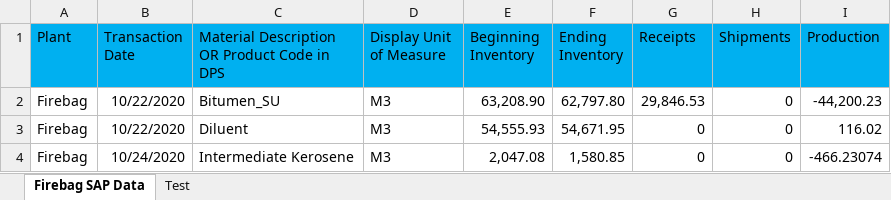
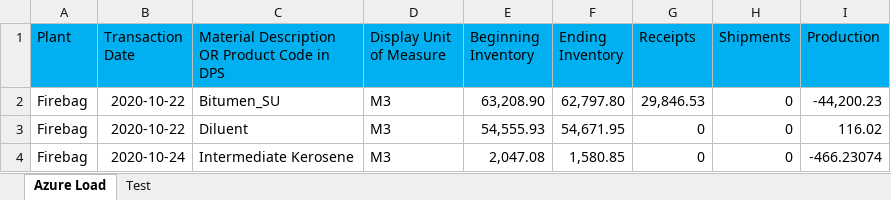
Before and after one commit to cbodie-suncor/R2PDataMovement, an Excel workbook: sampleFiles/Oilsands/Firebag Sample_AP02.xlsx, sheet Azure Load, drawn as a sheet; values as stored, in another font and other column widths than the file's, no borders; the diff names each change by its address in the sheet, - before the commit and + after, or states it on an @@ line.

```diff
--- a/sampleFiles/Oilsands/Firebag Sample_AP02.xlsx (sheet Azure Load)
+++ b/sampleFiles/Oilsands/Firebag Sample_AP02.xlsx (sheet Azure Load)
-sheet tab: Firebag SAP Data
+sheet tab: Azure Load
-B2:B3 (Transaction Date): 10/22/2020
+B2:B3 (Transaction Date): 2020-10-22
-B4 (Transaction Date): 10/24/2020
+B4 (Transaction Date): 2020-10-24
```
Also changed, not shown: sampleFiles/Oilsands/Base Plant Sample_AP01.xlsx, sampleFiles/Oilsands/Mackay River Sample_AP03.20210225015419.xlsx, 39 other files.
